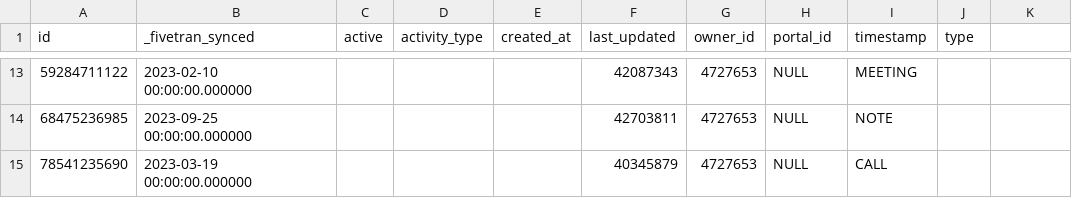
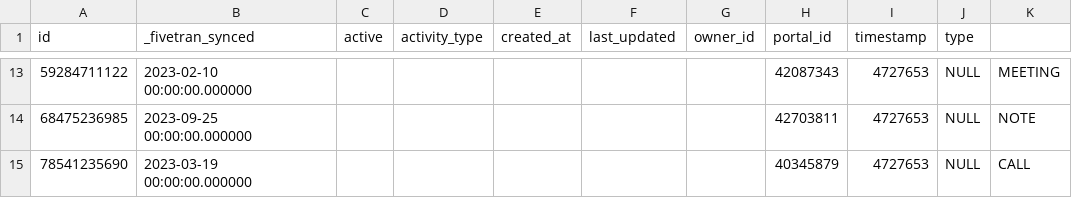
Before and after one commit to fivetran/dbt_unified_rag, a CSV file: integration_tests/seeds/hubspot_engagement.csv, drawn as a sheet; only a part is shown, gaps mark what is left out; the diff covers the shown part only.

```diff
--- a/integration_tests/seeds/hubspot_engagement.csv
+++ b/integration_tests/seeds/hubspot_engagement.csv
@@ -13,3 +13,3 @@ id,_fivetran_synced,active,activity_type,created_at,last_updated,owner_id,portal
-59284711122,2023-02-10 00:00:00.000000,,,,42087343,4727653,NULL,MEETING
-68475236985,2023-09-25 00:00:00.000000,,,,42703811,4727653,NULL,NOTE
-78541235690,2023-03-19 00:00:00.000000,,,,40345879,4727653,NULL,CALL
+59284711122,2023-02-10 00:00:00.000000,,,,,,42087343,4727653,NULL,MEETING
+68475236985,2023-09-25 00:00:00.000000,,,,,,42703811,4727653,NULL,NOTE
+78541235690,2023-03-19 00:00:00.000000,,,,,,40345879,4727653,NULL,CALL
```
Also changed, not shown: 36 edited cells elsewhere in this file.
